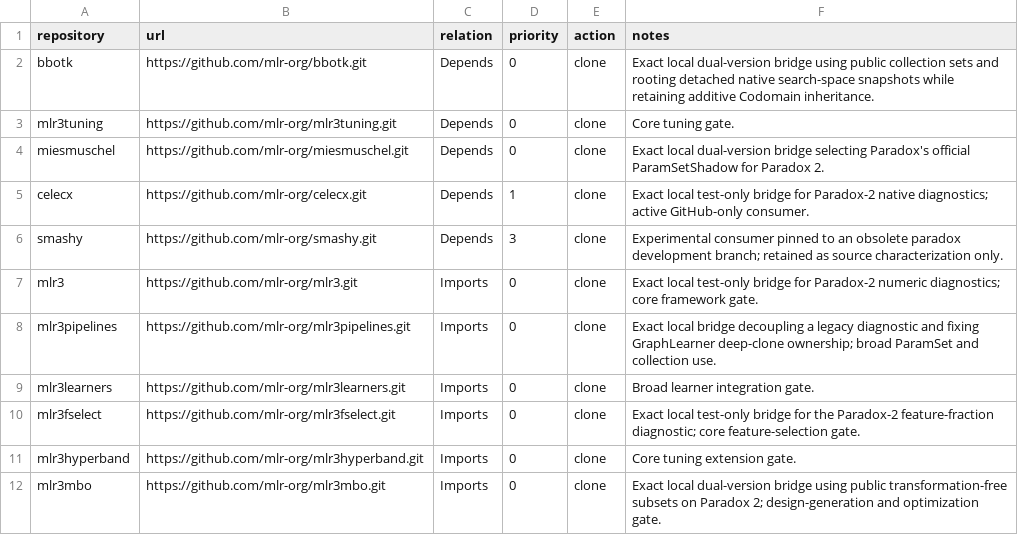
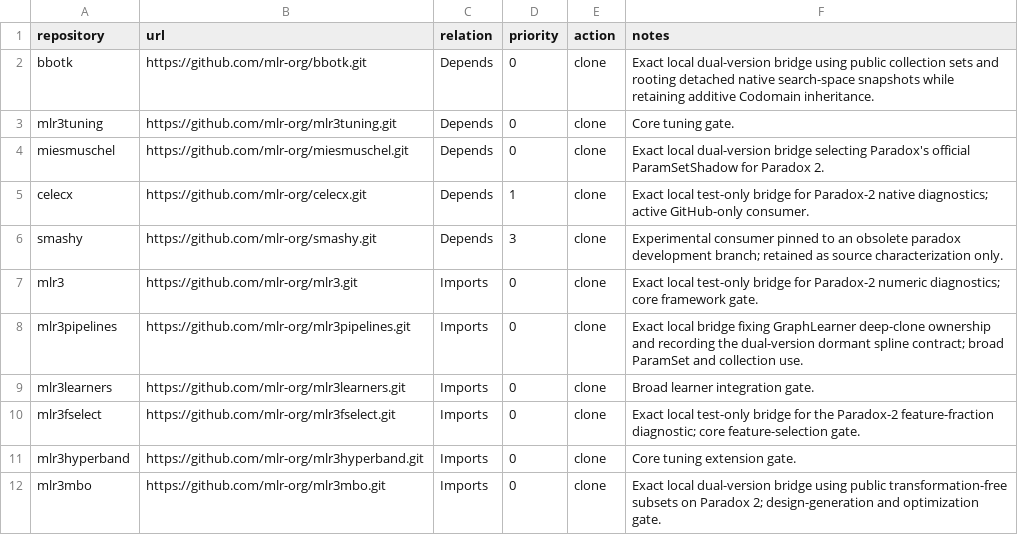
Before and after one commit to mlr-org/paradox, a TSV file: compat/github-repositories.tsv, drawn as a sheet; only a part is shown.

```diff
--- a/compat/github-repositories.tsv
+++ b/compat/github-repositories.tsv
@@ -7,3 +7,3 @@ smashy	https://github.com/mlr-org/smashy.git	Depends	3	clone	Experimental consum
 mlr3	https://github.com/mlr-org/mlr3.git	Imports	0	clone	Exact local test-only bridge for Paradox-2 numeric diagnostics; core framework gate.
-mlr3pipelines	https://github.com/mlr-org/mlr3pipelines.git	Imports	0	clone	Exact local bridge decoupling a legacy diagnostic and fixing GraphLearner deep-clone ownership; broad ParamSet and collection use.
+mlr3pipelines	https://github.com/mlr-org/mlr3pipelines.git	Imports	0	clone	Exact local bridge fixing GraphLearner deep-clone ownership and recording the dual-version dormant spline contract; broad ParamSet and collection use.
 mlr3learners	https://github.com/mlr-org/mlr3learners.git	Imports	0	clone	Broad learner integration gate.
```
Also changed, not shown: compat/github-bridge-provenance.release-refresh-20260720.tsv, compat/github-snapshot.release-refresh-20260720.tsv, 4 other files.
